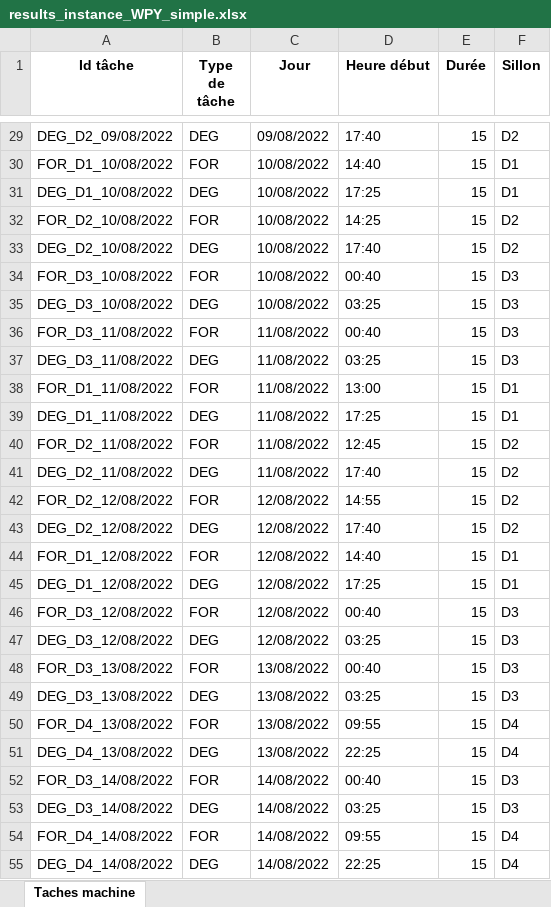
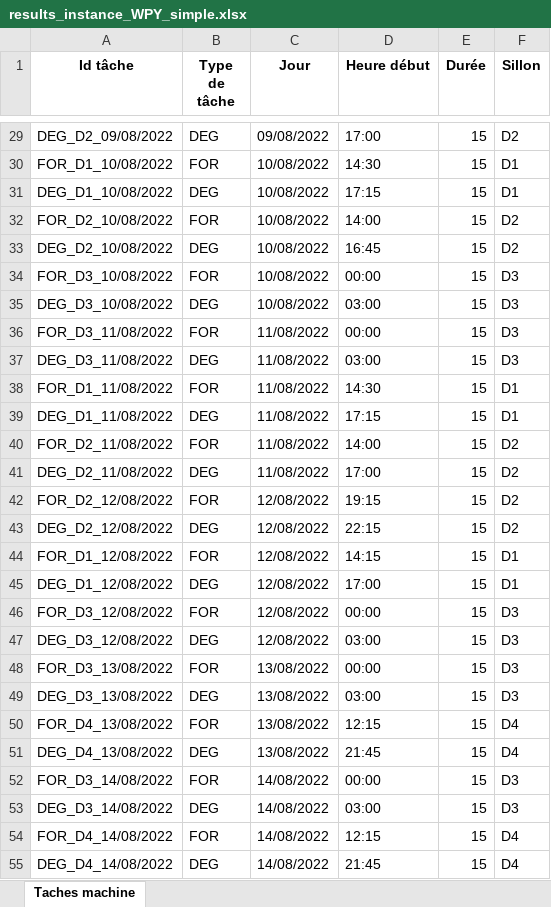
Before and after one commit to hughdmr/FretSNCF, an Excel workbook: outputs/results/results_instance_WPY_simple.xlsx, sheet Taches machine, drawn as a sheet; only a part is shown, gaps mark what is left out; values as stored, in another font and other column widths than the file's, no borders; the diff covers the shown part only; the diff names each change by its address in the sheet, - before the commit and + after, or states it on an @@ line.

Commit message:
format_taches_humaines

```diff
--- a/outputs/results/results_instance_WPY_simple.xlsx (sheet Taches machine)
+++ b/outputs/results/results_instance_WPY_simple.xlsx (sheet Taches machine)
-D29 (Heure début): 17:40
+D29 (Heure début): 17:00
-D30 (Heure début): 14:40
+D30 (Heure début): 14:30
-D31 (Heure début): 17:25
+D31 (Heure début): 17:15
-D32 (Heure début): 14:25
+D32 (Heure début): 14:00
-D33 (Heure début): 17:40
+D33 (Heure début): 16:45
-D34 (Heure début): 00:40
+D34 (Heure début): 00:00
-D35 (Heure début): 03:25
+D35 (Heure début): 03:00
-D36 (Heure début): 00:40
+D36 (Heure début): 00:00
-D37 (Heure début): 03:25
+D37 (Heure début): 03:00
-D38 (Heure début): 13:00
+D38 (Heure début): 14:30
-D39 (Heure début): 17:25
+D39 (Heure début): 17:15
-D40 (Heure début): 12:45
+D40 (Heure début): 14:00
-D41 (Heure début): 17:40
+D41 (Heure début): 17:00
-D42 (Heure début): 14:55
+D42 (Heure début): 19:15
-D43 (Heure début): 17:40
+D43 (Heure début): 22:15
-D44 (Heure début): 14:40
+D44 (Heure début): 14:15
-D45 (Heure début): 17:25
+D45 (Heure début): 17:00
-D46 (Heure début): 00:40
+D46 (Heure début): 00:00
-D47 (Heure début): 03:25
+D47 (Heure début): 03:00
-D48 (Heure début): 00:40
+D48 (Heure début): 00:00
-D49 (Heure début): 03:25
+D49 (Heure début): 03:00
-D50 (Heure début): 09:55
+D50 (Heure début): 12:15
-D51 (Heure début): 22:25
+D51 (Heure début): 21:45
-D52 (Heure début): 00:40
+D52 (Heure début): 00:00
-D53 (Heure début): 03:25
+D53 (Heure début): 03:00
-D54 (Heure début): 09:55
+D54 (Heure début): 12:15
-D55 (Heure début): 22:25
+D55 (Heure début): 21:45
```
Also changed, not shown: 17 edited cells elsewhere in this sheet, 4 other files.
